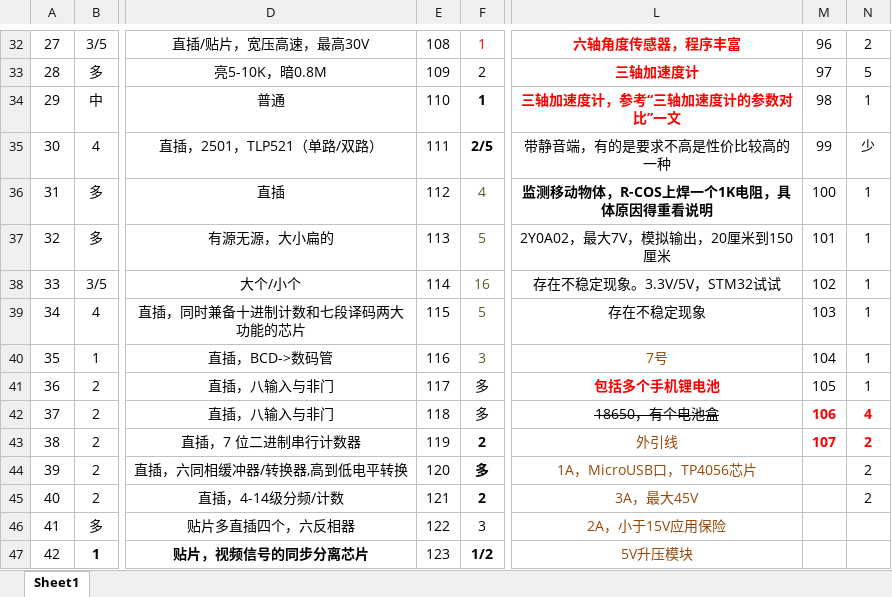
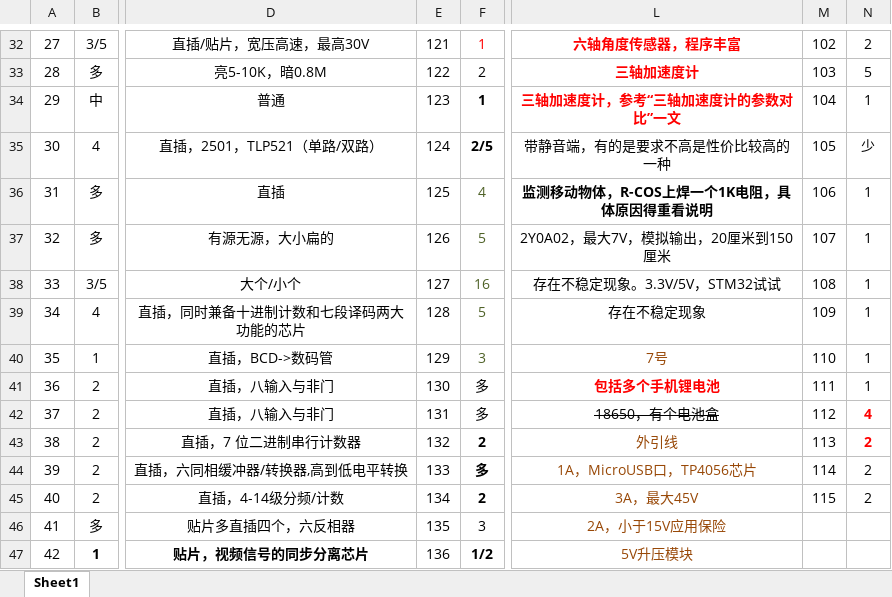
Before and after one commit to Staok/thoughs-about-hardware-design, an Excel workbook: 已有芯片-模块库汇总.xlsx, sheet Sheet1, drawn as a sheet; only a part is shown, gaps mark what is left out; values as stored, in another font and other column widths than the file's, no borders; the diff covers the shown part only; the diff names each change by its address in the sheet, - before the commit and + after, or states it on an @@ line.

```diff
--- a/已有芯片-模块库汇总.xlsx (sheet Sheet1)
+++ b/已有芯片-模块库汇总.xlsx (sheet Sheet1)
-E32: 108
+E32: 121
-M32: 96
+M32: 102
-E33: 109
+E33: 122
-M33: 97
+M33: 103
-E34: 110
+E34: 123
-M34: 98
+M34: 104
-E35: 111
+E35: 124
-M35: 99
+M35: 105
-E36: 112
+E36: 125
-M36: 100
+M36: 106
-E37: 113
+E37: 126
-M37: 101
+M37: 107
-E38: 114
+E38: 127
-M38: 102
+M38: 108
-E39: 115
+E39: 128
-M39: 103
+M39: 109
-E40: 116
+E40: 129
-M40: 104
+M40: 110
-E41: 117
+E41: 130
-M41: 105
+M41: 111
-E42: 118
+E42: 131
-M42: 106
+M42: 112
@@ M42:M43 bold: on → off, text colour: #FF0000 → black @@
-E43: 119
+E43: 132
-M43: 107
+M43: 113
-E44: 120
+E44: 133
-M44: (empty)
+M44: 114
-E45: 121
+E45: 134
-M45: (empty)
+M45: 115
-E46: 122
+E46: 135
-E47: 123
+E47: 136
```
Also changed, not shown: 1 added row, 1 removed row, 154 edited cells and cell formats elsewhere in this sheet.
